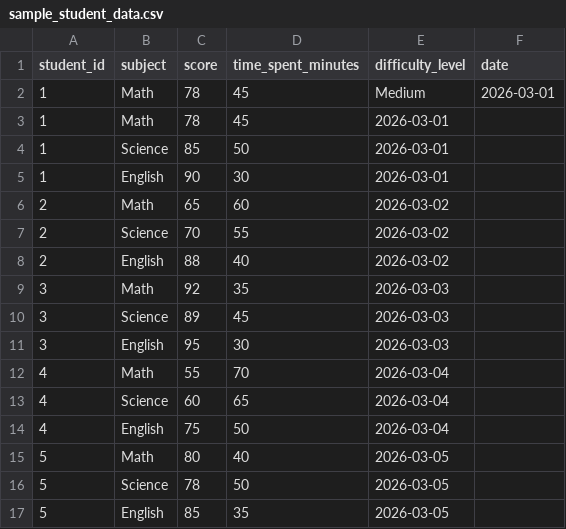
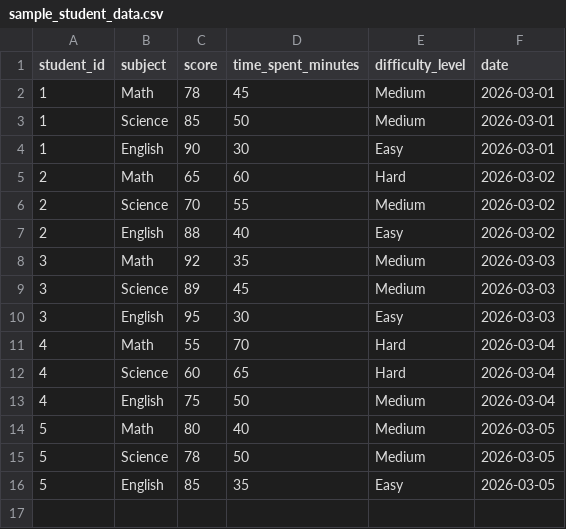
Before and after one commit to ronachel/aralai-ai-learning-assistant, a CSV file: data/sample_student_data.csv, drawn as a sheet.

```diff
--- a/data/sample_student_data.csv
+++ b/data/sample_student_data.csv
@@ -2,16 +2,15 @@ student_id,subject,score,time_spent_minutes,difficulty_level,date
 1,Math,78,45,Medium,2026-03-01
-1,Math,78,45,2026-03-01
-1,Science,85,50,2026-03-01
-1,English,90,30,2026-03-01
-2,Math,65,60,2026-03-02
-2,Science,70,55,2026-03-02
-2,English,88,40,2026-03-02
-3,Math,92,35,2026-03-03
-3,Science,89,45,2026-03-03
-3,English,95,30,2026-03-03
-4,Math,55,70,2026-03-04
-4,Science,60,65,2026-03-04
-4,English,75,50,2026-03-04
-5,Math,80,40,2026-03-05
-5,Science,78,50,2026-03-05
-5,English,85,35,2026-03-05
+1,Science,85,50,Medium,2026-03-01
+1,English,90,30,Easy,2026-03-01
+2,Math,65,60,Hard,2026-03-02
+2,Science,70,55,Medium,2026-03-02
+2,English,88,40,Easy,2026-03-02
+3,Math,92,35,Medium,2026-03-03
+3,Science,89,45,Medium,2026-03-03
+3,English,95,30,Easy,2026-03-03
+4,Math,55,70,Hard,2026-03-04
+4,Science,60,65,Hard,2026-03-04
+4,English,75,50,Medium,2026-03-04
+5,Math,80,40,Medium,2026-03-05
+5,Science,78,50,Medium,2026-03-05
+5,English,85,35,Easy,2026-03-05
```
Also changed, not shown: 3 other files.
